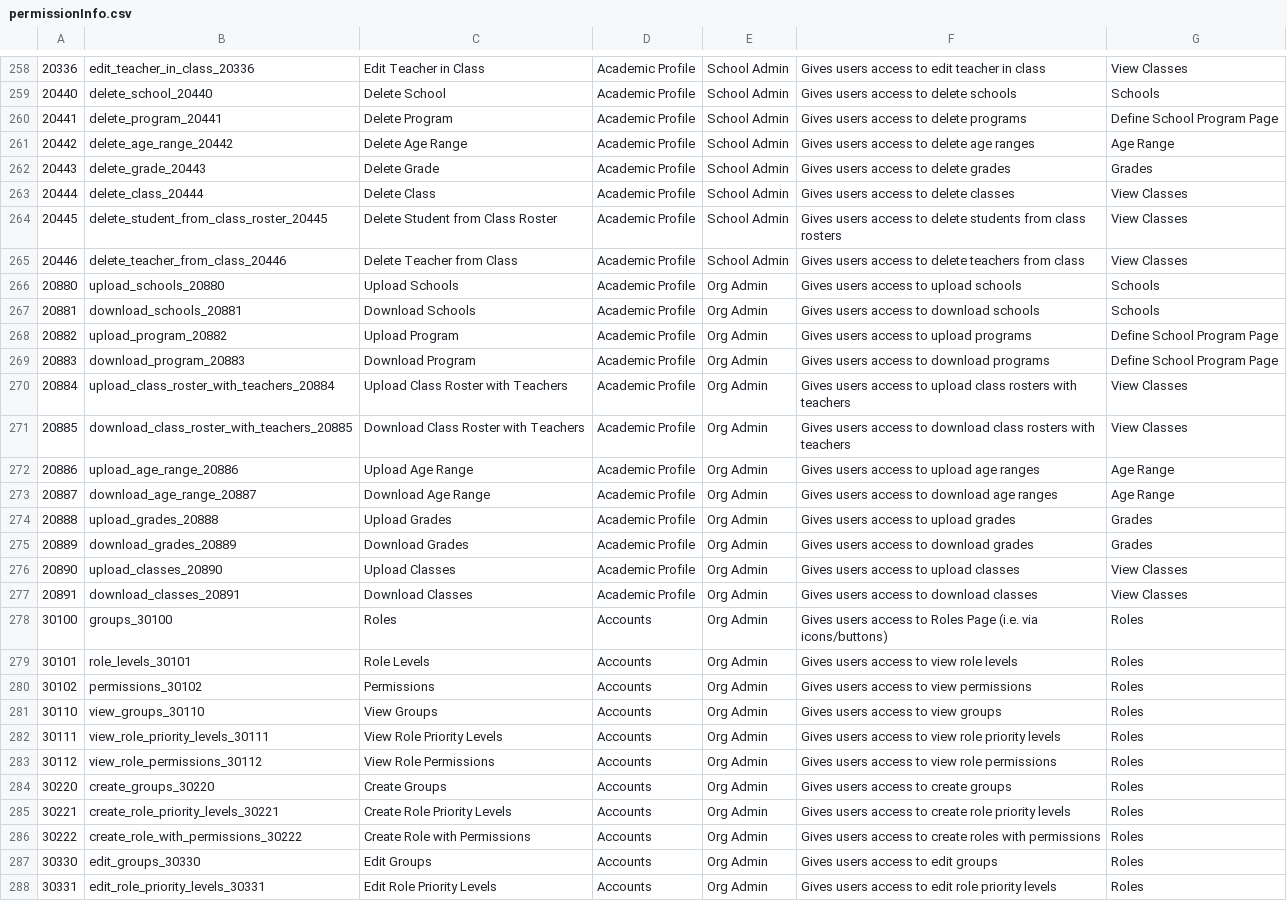
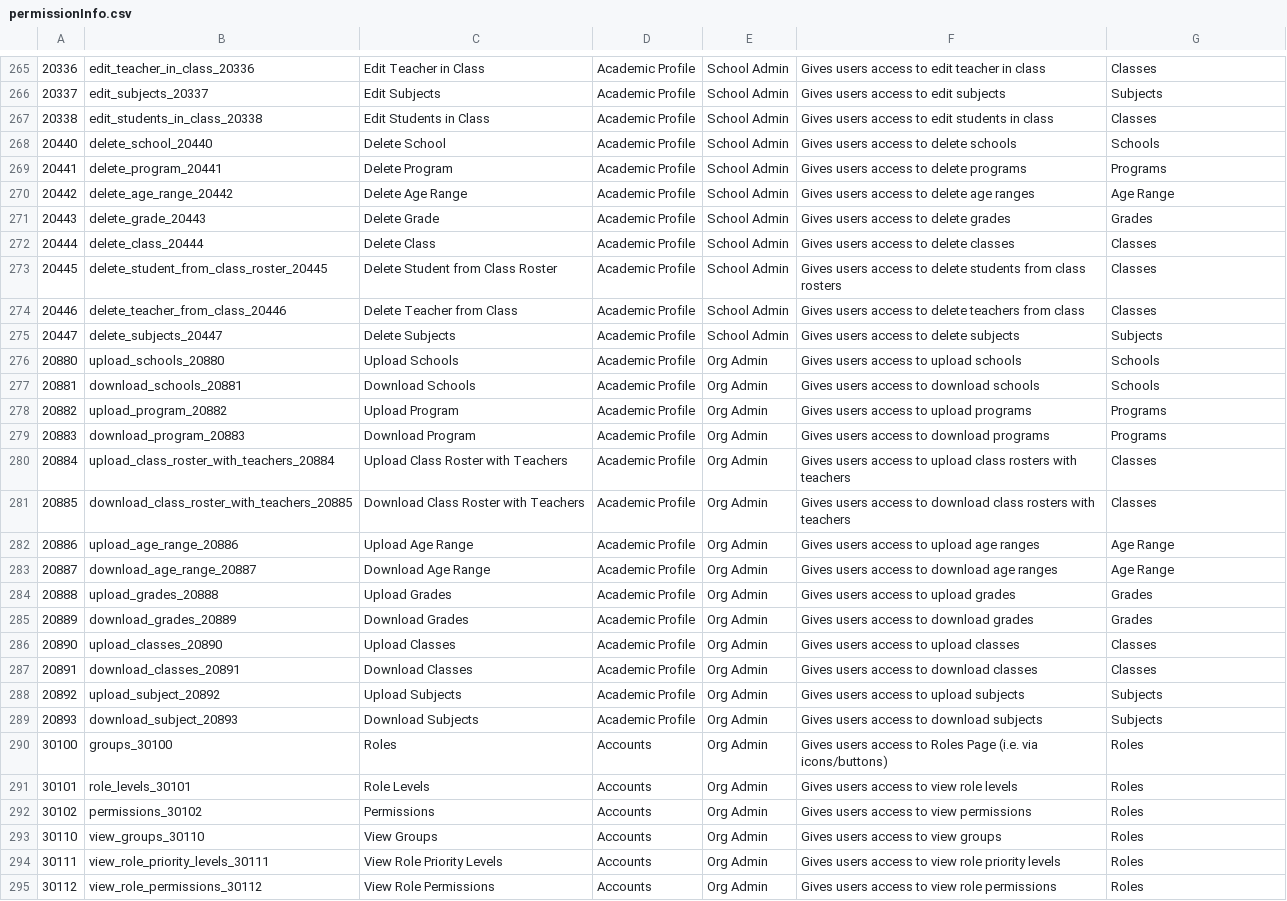
Before and after one commit to Klasmart-Engineering/user-service, a CSV file: src/permissions/permissionInfo.csv, drawn as a sheet; only a part is shown, gaps mark what is left out; the shorter side is filled out with more unchanged rows; addresses are those after the commit; the diff covers the shown part only; the diff names each change by its address in the sheet, - before the commit and + after, or states it on an @@ line.

```diff
--- a/src/permissions/permissionInfo.csv
+++ b/src/permissions/permissionInfo.csv
-G265: View Classes
+G265: Classes
+row 266: 20337 | edit_subjects_20337 | Edit Subjects | Academic Profile | School Admin | Gives users access to edit subjects | Subjects
+row 267: 20338 | edit_students_in_class_20338 | Edit Students in Class | Academic Profile | School Admin | Gives users access to edit students in class | Classes
-G269: Define School Program Page
+G269: Programs
-G272:G274: View Classes
+G272:G274: Classes
+row 275: 20447 | delete_subjects_20447 | Delete Subjects | Academic Profile | School Admin | Gives users access to delete subjects | Subjects
-G278:G279: Define School Program Page
+G278:G279: Programs
-G280:G281: View Classes
+G280:G281: Classes
-G286:G287: View Classes
+G286:G287: Classes
+row 288: 20892 | upload_subject_20892 | Upload Subjects | Academic Profile | Org Admin | Gives users access to upload subjects | Subjects
+row 289: 20893 | download_subject_20893 | Download Subjects | Academic Profile | Org Admin | Gives users access to download subjects | Subjects
```
Also changed, not shown: 9 added rows and 43 edited cells elsewhere in this file, 6 other files.
